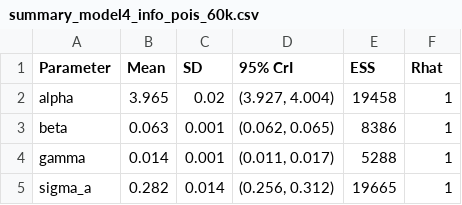
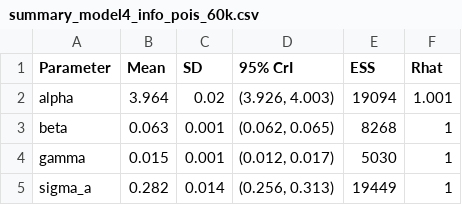
Before and after one commit to excelscior-uc/journal_policy_analysis, a CSV file: results/summary_model4_info_pois_60k.csv, drawn as a sheet.

```diff
--- a/results/summary_model4_info_pois_60k.csv
+++ b/results/summary_model4_info_pois_60k.csv
@@ -1,5 +1,5 @@
 "Parameter","Mean","SD","95% CrI","ESS","Rhat"
-"alpha",3.965,0.02,"(3.927, 4.004)",19458,1
-"beta",0.063,0.001,"(0.062, 0.065)",8386,1
-"gamma",0.014,0.001,"(0.011, 0.017)",5288,1
-"sigma_a",0.282,0.014,"(0.256, 0.312)",19665,1
+"alpha",3.964,0.02,"(3.926, 4.003)",19094,1.001
+"beta",0.063,0.001,"(0.062, 0.065)",8268,1
+"gamma",0.015,0.001,"(0.012, 0.017)",5030,1
+"sigma_a",0.282,0.014,"(0.256, 0.313)",19449,1
```
Also changed, not shown: results/dic_comparison_bar.csv, results/dic_comparison_info.csv, 22 other files.
